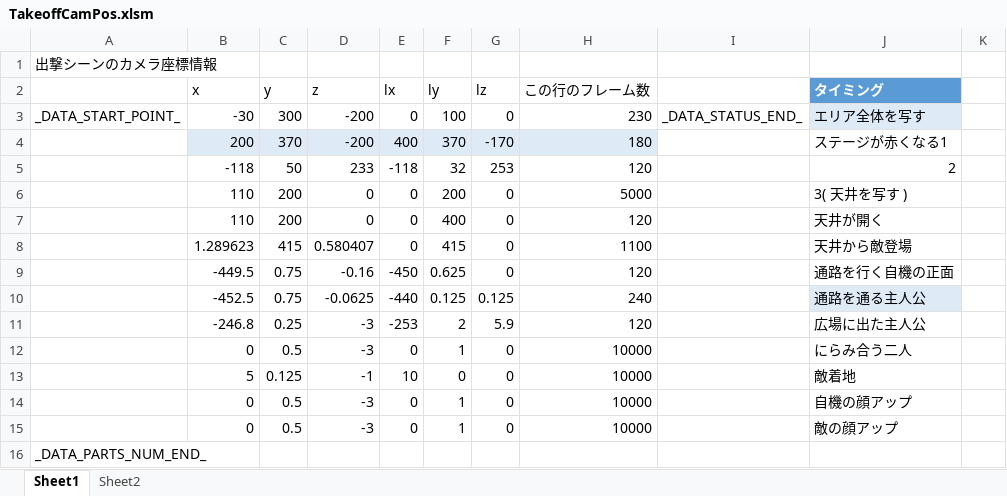
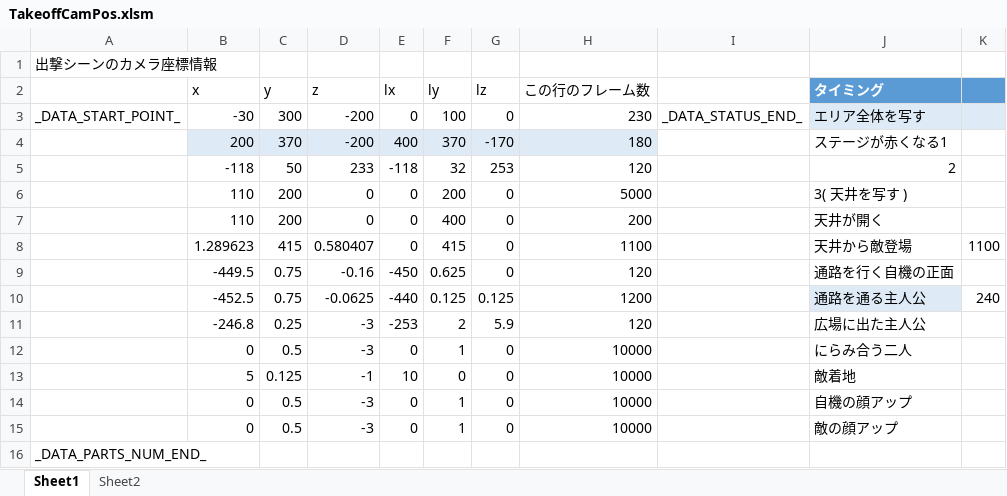
Before and after one commit to Tone2387/ShiningRoadProject, an Excel workbook: ShiningRoadProject/Data/FileData/Tahara/TakeoffCamPos.xlsm, sheet Sheet1, drawn as a sheet; only a part is shown; values as stored, in another font and other column widths than the file's, no borders; charts and pictures and table styles not drawn; the diff names each change by its address in the sheet, - before the commit and + after, or states it on an @@ line.

```diff
--- a/ShiningRoadProject/Data/FileData/Tahara/TakeoffCamPos.xlsm (sheet Sheet1)
+++ b/ShiningRoadProject/Data/FileData/Tahara/TakeoffCamPos.xlsm (sheet Sheet1)
-K2 fill: none
+K2 fill: #5B9BD5
-K3 fill: none
+K3 fill: #DEEBF7
-H7 (この行のフレーム数): 120
+H7 (この行のフレーム数): 200
-K8: (empty)
+K8: 1100
-H10 (この行のフレーム数): 240
+H10 (この行のフレーム数): 1200
-K10: (empty)
+K10: 240
```
Also changed, not shown: 2 other files.
